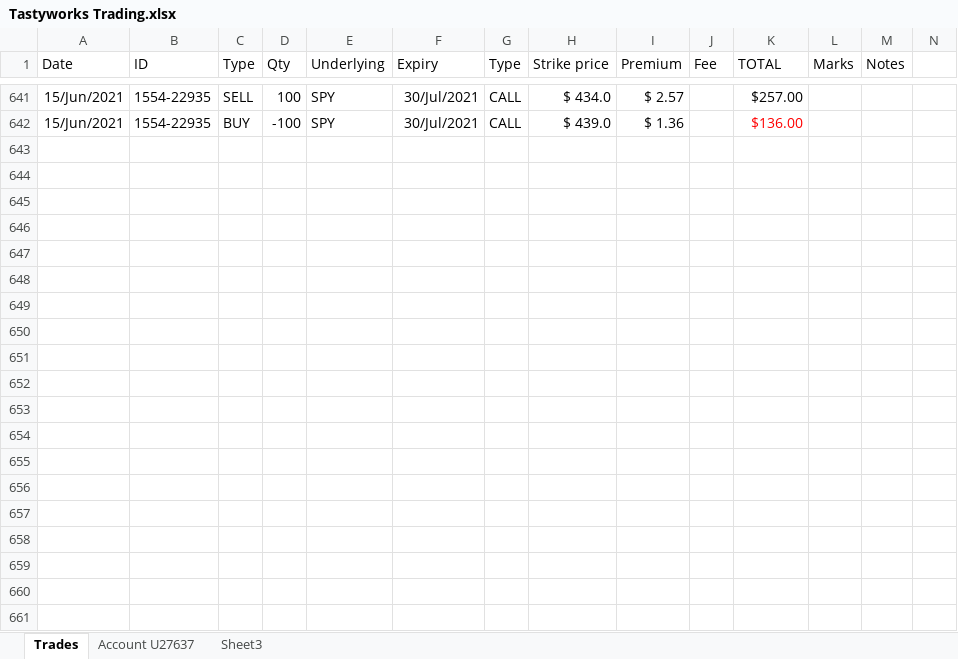
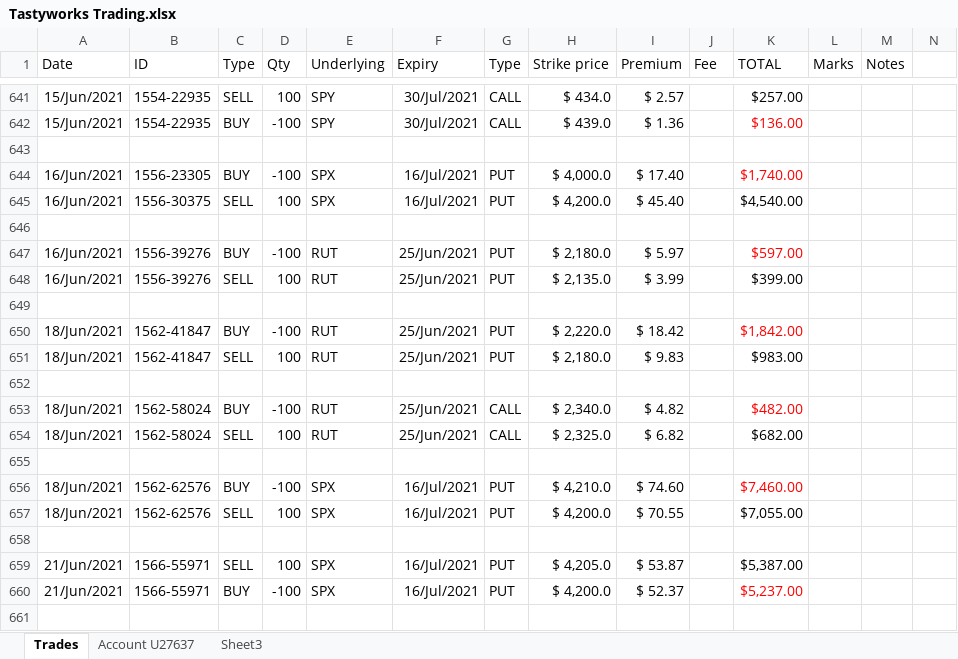
Before and after one commit to AndreasKodyat/2021, an Excel workbook: Tastyworks Trading.xlsx, sheet Trades, drawn as a sheet; only a part is shown, gaps mark what is left out; values as stored, in another font and other column widths than the file's, no borders; rows hold the shown columns only; the diff covers the shown part only; the diff names each change by its address in the sheet, - before the commit and + after, or states it on an @@ line.

```diff
--- a/Tastyworks Trading.xlsx (sheet Trades)
+++ b/Tastyworks Trading.xlsx (sheet Trades)
+row 643: (empty)
+row 644: 16/Jun/2021 | 1556-23305 | BUY | -100 | SPX | 16/Jul/2021 | PUT | $ 4,000.0 | $ 17.40 |  | $1,740.00
+row 645: 16/Jun/2021 | 1556-30375 | SELL | 100 | SPX | 16/Jul/2021 | PUT | $ 4,200.0 | $ 45.40 |  | $4,540.00
+row 646: (empty)
+row 647: 16/Jun/2021 | 1556-39276 | BUY | -100 | RUT | 25/Jun/2021 | PUT | $ 2,180.0 | $ 5.97 |  | $597.00
+row 648: 16/Jun/2021 | 1556-39276 | SELL | 100 | RUT | 25/Jun/2021 | PUT | $ 2,135.0 | $ 3.99 |  | $399.00
+row 649: (empty)
+row 650: 18/Jun/2021 | 1562-41847 | BUY | -100 | RUT | 25/Jun/2021 | PUT | $ 2,220.0 | $ 18.42 |  | $1,842.00
+row 651: 18/Jun/2021 | 1562-41847 | SELL | 100 | RUT | 25/Jun/2021 | PUT | $ 2,180.0 | $ 9.83 |  | $983.00
+row 652: (empty)
+row 653: 18/Jun/2021 | 1562-58024 | BUY | -100 | RUT | 25/Jun/2021 | CALL | $ 2,340.0 | $ 4.82 |  | $482.00
+row 654: 18/Jun/2021 | 1562-58024 | SELL | 100 | RUT | 25/Jun/2021 | CALL | $ 2,325.0 | $ 6.82 |  | $682.00
+row 655: (empty)
+row 656: 18/Jun/2021 | 1562-62576 | BUY | -100 | SPX | 16/Jul/2021 | PUT | $ 4,210.0 | $ 74.60 |  | $7,460.00
+row 657: 18/Jun/2021 | 1562-62576 | SELL | 100 | SPX | 16/Jul/2021 | PUT | $ 4,200.0 | $ 70.55 |  | $7,055.00
+row 658: (empty)
+row 659: 21/Jun/2021 | 1566-55971 | SELL | 100 | SPX | 16/Jul/2021 | PUT | $ 4,205.0 | $ 53.87 |  | $5,387.00
+row 660: 21/Jun/2021 | 1566-55971 | BUY | -100 | SPX | 16/Jul/2021 | PUT | $ 4,200.0 | $ 52.37 |  | $5,237.00
+row 661: (empty)
```
Also changed, not shown: 10 added rows elsewhere in this sheet, sheet Account U27637, 1 other file.
